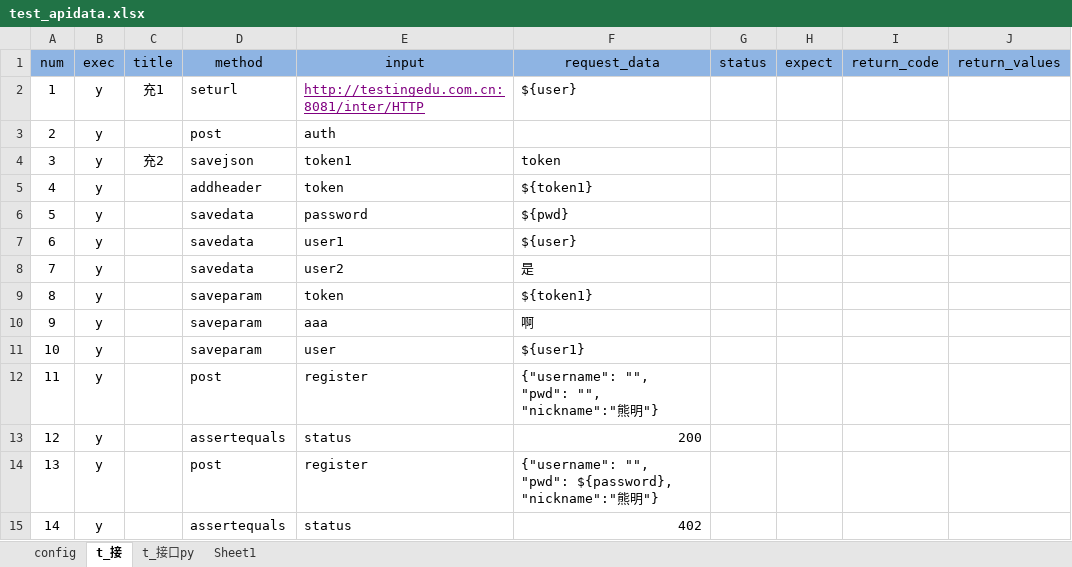
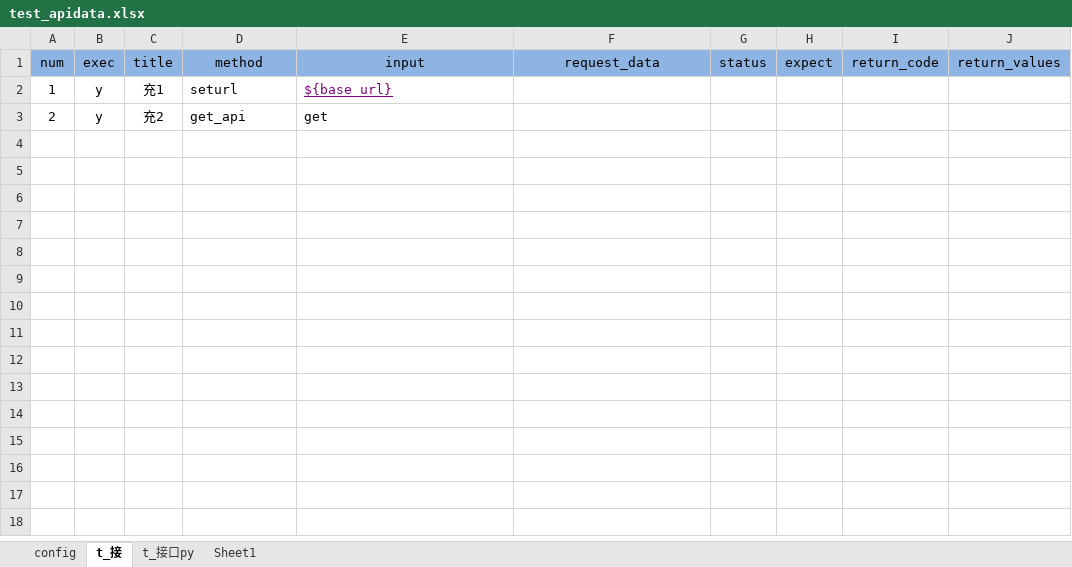
Before and after one commit to kangs2008/ks_autotest, an Excel workbook: Datas/test_apidata.xlsx, sheet t_接, drawn as a sheet; values as stored, in another font and other column widths than the file's, no borders; the diff names each change by its address in the sheet, - before the commit and + after, or states it on an @@ line.

```diff
--- a/Datas/test_apidata.xlsx (sheet t_接)
+++ b/Datas/test_apidata.xlsx (sheet t_接)
-E2 (input): http://testingedu.com.cn:8081/inter/HTTP
+E2 (input): ${base_url}
-F2 (request_data): ${user}
+F2 (request_data): (empty)
-C3 (title): (empty)
+C3 (title): 充2
-D3 (method): post
+D3 (method): get_api
-E3 (input): auth
+E3 (input): get
-row 4: 3 | y | 充2 | savejson | token1 | token
-row 5: 4 | y |  | addheader | token | ${token1}
-row 6: 5 | y |  | savedata | password | ${pwd}
-row 7: 6 | y |  | savedata | user1 | ${user}
-row 8: 7 | y |  | savedata | user2 | 是
-row 9: 8 | y |  | saveparam | token | ${token1}
-row 10: 9 | y |  | saveparam | aaa | 啊
-row 11: 10 | y |  | saveparam | user | ${user1}
-row 12: 11 | y |  | post | register | {"username": "", "pwd": "", "nickname":"熊明"}
-row 13: 12 | y |  | assertequals | status | 200
-row 14: 13 | y |  | post | register | {"username": "", "pwd": ${password}, "nickname":"熊明"}
-row 15: 14 | y |  | assertequals | status | 402
```
Also changed, not shown: sheet t_接口py, sheet config, 12 other files.
